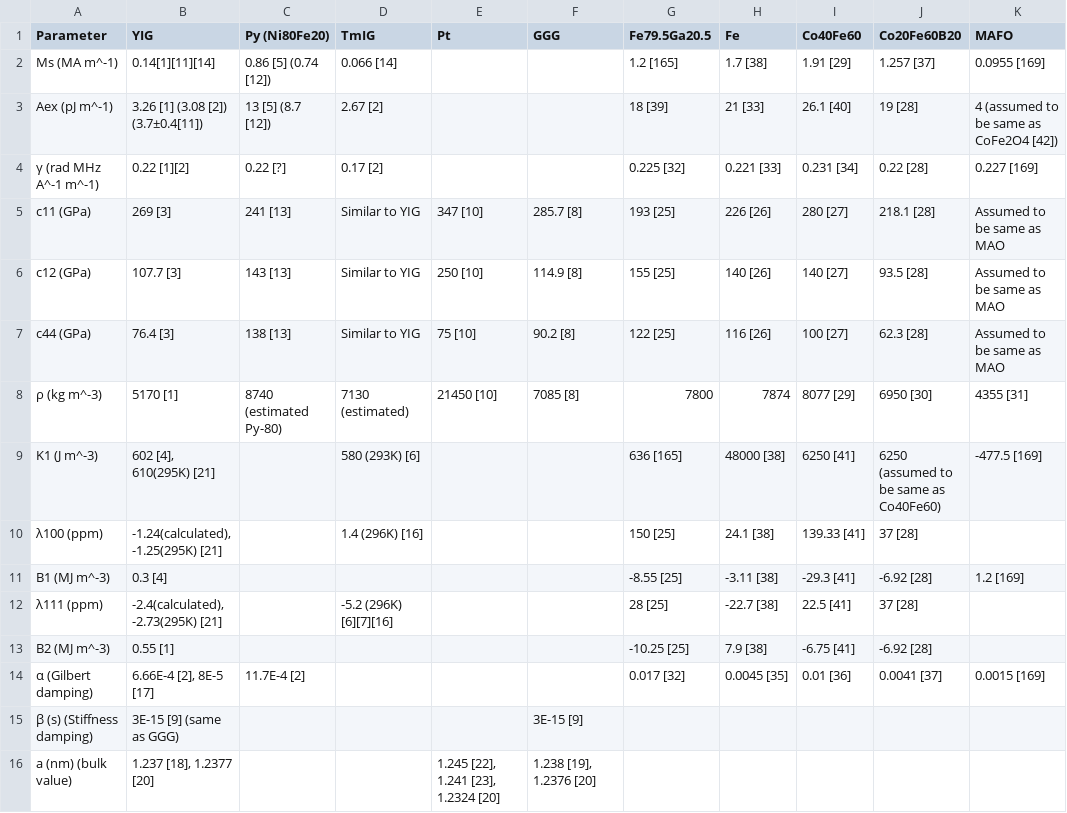
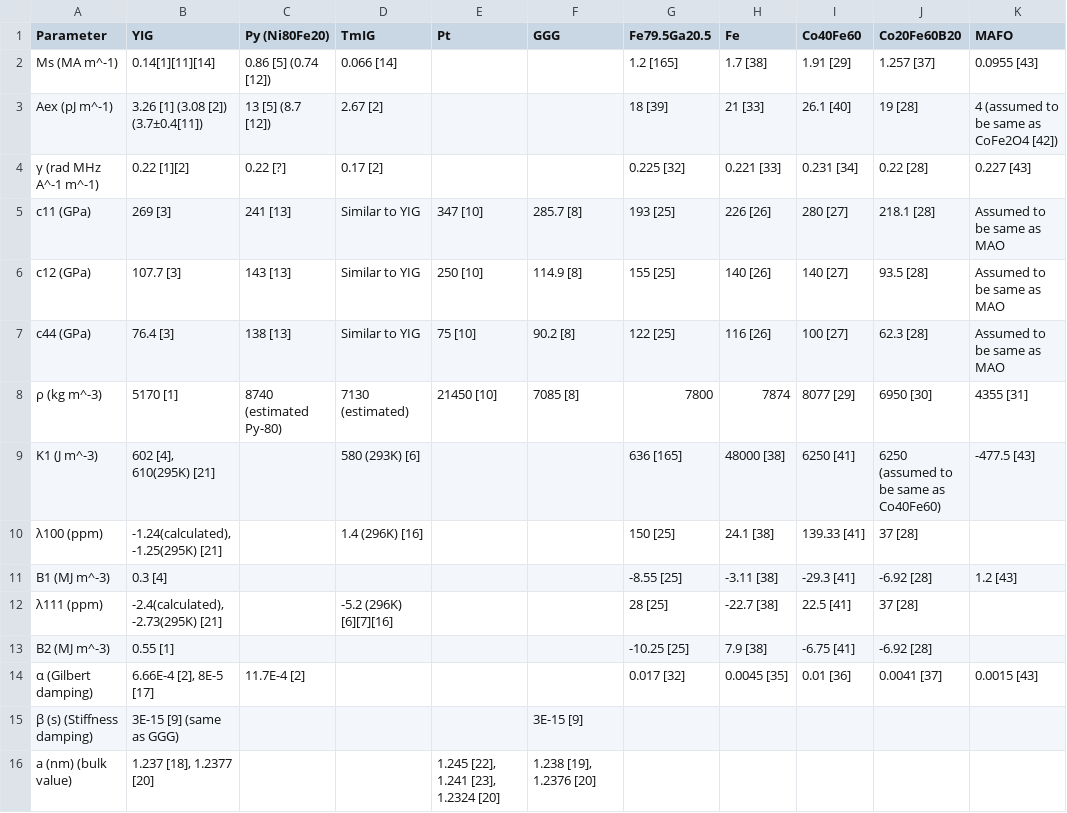
Before and after one commit to JWu754/magneto-material-parameters, a CSV file: magnetoelastic.csv, drawn as a sheet.

Commit message:
Update magnetoelastic.csv

```diff
--- a/magnetoelastic.csv
+++ b/magnetoelastic.csv
@@ -1,5 +1,5 @@
 "Parameter","YIG","Py (Ni80Fe20)","TmIG","Pt","GGG","Fe79.5Ga20.5","Fe","Co40Fe60","Co20Fe60B20","MAFO"
-"Ms (MA m^-1)","0.14[1][11][14]","0.86 [5] (0.74 [12])","0.066 [14]","","","1.2 [165]","1.7 [38]","1.91 [29]","1.257 [37]","0.0955 [169]"
+"Ms (MA m^-1)","0.14[1][11][14]","0.86 [5] (0.74 [12])","0.066 [14]","","","1.2 [165]","1.7 [38]","1.91 [29]","1.257 [37]","0.0955 [43]"
 "Aex (pJ m^-1)","3.26 [1] (3.08 [2]) (3.7±0.4[11])","13 [5] (8.7 [12])","2.67 [2]","","","18 [39]","21 [33]","26.1 [40]","19 [28]","4 (assumed to be same as CoFe2O4 [42])"
-"γ (rad MHz A^-1 m^-1)","0.22 [1][2]","0.22 [?]","0.17 [2]","","","0.225 [32]","0.221 [33]","0.231 [34]","0.22 [28]","0.227 [169]"
+"γ (rad MHz A^-1 m^-1)","0.22 [1][2]","0.22 [?]","0.17 [2]","","","0.225 [32]","0.221 [33]","0.231 [34]","0.22 [28]","0.227 [43]"
 "c11 (GPa)","269 [3]","241 [13]","Similar to YIG","347 [10]","285.7 [8]","193 [25]","226 [26]","280 [27]","218.1 [28]","Assumed to be same as MAO"
@@ -8,8 +8,8 @@
 "ρ (kg m^-3)","5170 [1]","8740 (estimated Py-80)","7130 (estimated)","21450 [10]","7085 [8]","7800","7874","8077 [29]","6950 [30]","4355 [31]"
-"K1 (J m^-3)","602 [4], 610(295K) [21]","","580 (293K) [6]","","","636 [165]","48000 [38]","6250 [41]","6250 (assumed to be same as Co40Fe60)","-477.5 [169]"
+"K1 (J m^-3)","602 [4], 610(295K) [21]","","580 (293K) [6]","","","636 [165]","48000 [38]","6250 [41]","6250 (assumed to be same as Co40Fe60)","-477.5 [43]"
 "λ100 (ppm)","-1.24(calculated), -1.25(295K) [21]","","1.4 (296K) [16]","","","150 [25]","24.1 [38]","139.33 [41]","37 [28]",""
-"B1 (MJ m^-3)","0.3 [4]","","","","","-8.55 [25]","-3.11 [38]","-29.3 [41]","-6.92 [28]","1.2 [169]"
+"B1 (MJ m^-3)","0.3 [4]","","","","","-8.55 [25]","-3.11 [38]","-29.3 [41]","-6.92 [28]","1.2 [43]"
 "λ111 (ppm)","-2.4(calculated), -2.73(295K) [21]","","-5.2 (296K) [6][7][16]","","","28 [25]","-22.7 [38]","22.5 [41]","37 [28]",""
 "B2 (MJ m^-3)","0.55 [1]","","","","","-10.25 [25]","7.9 [38]","-6.75 [41]","-6.92 [28]",""
-"α (Gilbert damping)","6.66E-4 [2], 8E-5 [17]","11.7E-4 [2]","","","","0.017 [32]","0.0045 [35]","0.01 [36]","0.0041 [37]","0.0015 [169]"
+"α (Gilbert damping)","6.66E-4 [2], 8E-5 [17]","11.7E-4 [2]","","","","0.017 [32]","0.0045 [35]","0.01 [36]","0.0041 [37]","0.0015 [43]"
 "β (s) (Stiffness damping)","3E-15 [9] (same as GGG)","","","","3E-15 [9]","","","","",""
```
